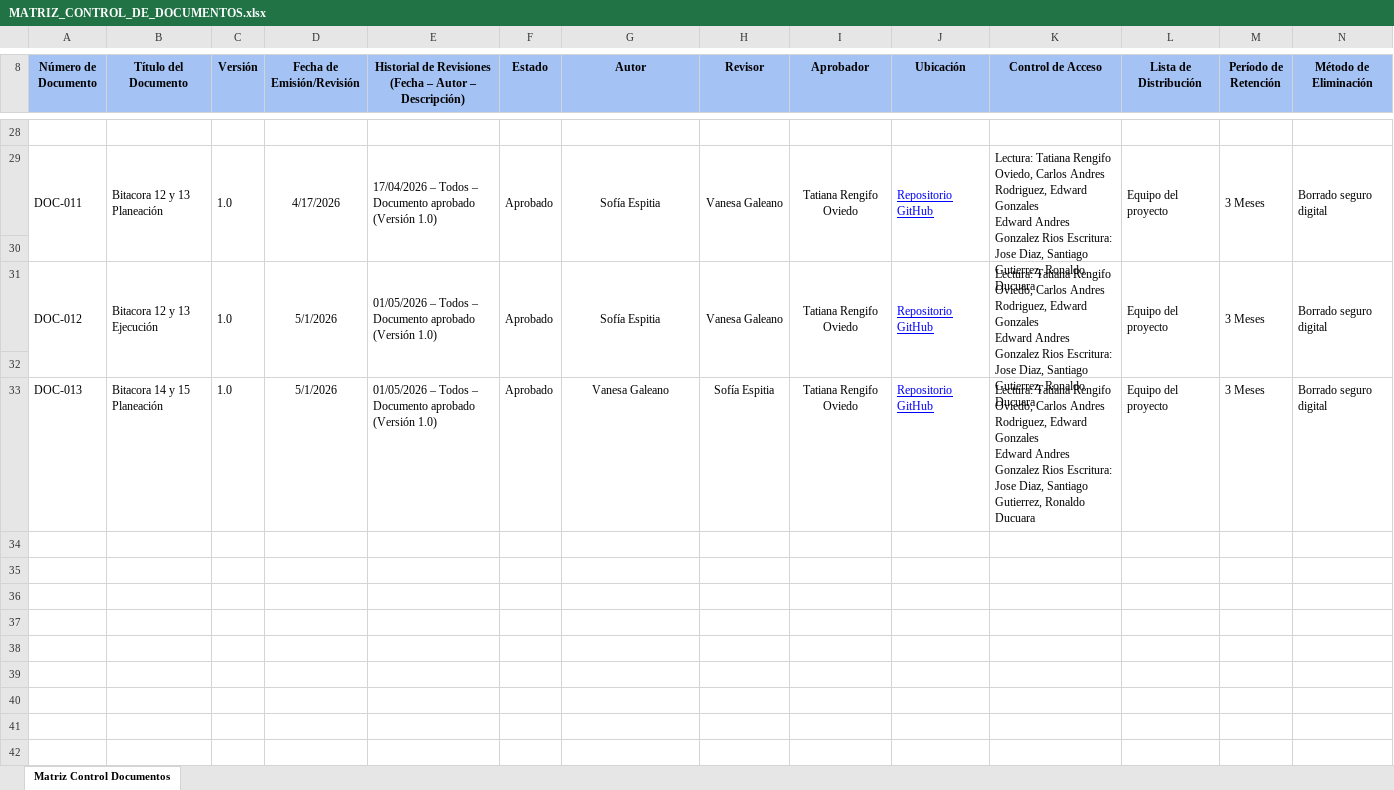
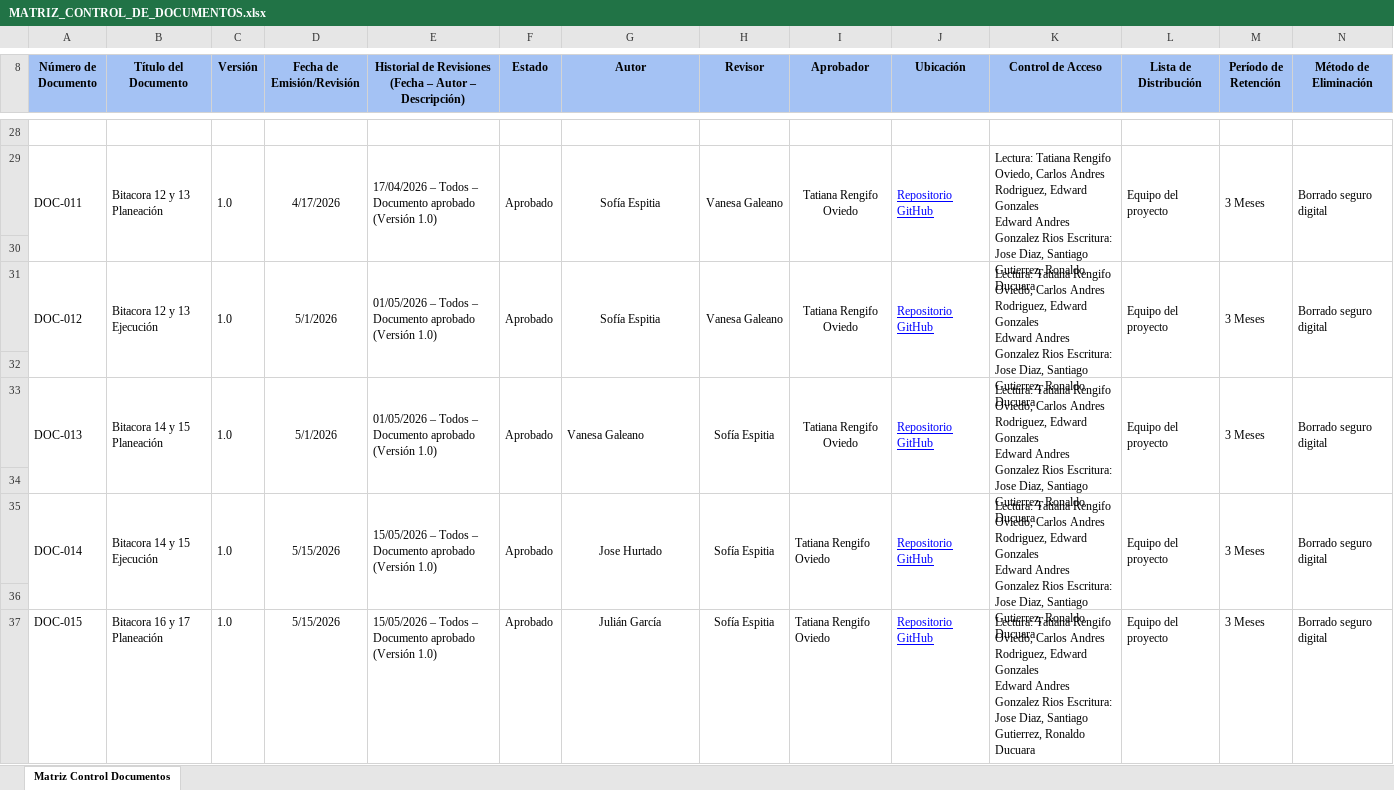
Before and after one commit to Espitiass/G7ACKER, an Excel workbook: docs/MATRIZ_CONTROL_DE_DOCUMENTOS.xlsx, sheet Matriz Control Documentos, drawn as a sheet; only a part is shown, gaps mark what is left out; values as stored, in another font and other column widths than the file's, no borders; rows hold the shown columns only; ↵ is a line break in a cell; the diff covers the shown part only; the diff names each change by its address in the sheet, - before the commit and + after, or states it on an @@ line.

Commit message:
commit

```diff
--- a/docs/MATRIZ_CONTROL_DE_DOCUMENTOS.xlsx (sheet Matriz Control Documentos)
+++ b/docs/MATRIZ_CONTROL_DE_DOCUMENTOS.xlsx (sheet Matriz Control Documentos)
+A33:A34 merged
+B33:B34 merged
+C33:C34 merged
+D33:D34 merged
+E33:E34 merged
+F33:F34 merged
-G33 alignment: center
+G33 alignment: left
+G33:G34 merged
+H33:H34 merged
+I33:I34 merged
+J33:J34 merged
+K33:K34 merged
+L33:L34 merged
+M33:M34 merged
+N33:N34 merged
+row 34: (empty)
+row 35: DOC-014 | Bitacora 14 y 15 Ejecución | 1.0 | 5/15/2026 | 15/05/2026 – Todos – Documento aprobado (Versión 1.0) | Aprobado | Jose Hurtado | Sofía Espitia | Tatiana Rengifo Oviedo | Repositorio GitHub | Lectura: Tatiana Rengifo Oviedo, Carlos Andres Rodriguez, Edward Gonzales ↵ Edward Andres Gonzalez Rios Escritura: Jose Diaz, Santiago Gutierrez, Ronaldo Ducuara | Equipo del proyecto | 3 Meses | Borrado seguro digital
+row 36: (empty)
+row 37: DOC-015 | Bitacora 16 y 17 Planeación | 1.0 | 5/15/2026 | 15/05/2026 – Todos – Documento aprobado (Versión 1.0) | Aprobado | Julián García | Sofía Espitia | Tatiana Rengifo Oviedo | Repositorio GitHub | Lectura: Tatiana Rengifo Oviedo, Carlos Andres Rodriguez, Edward Gonzales ↵ Edward Andres Gonzalez Rios Escritura: Jose Diaz, Santiago Gutierrez, Ronaldo Ducuara | Equipo del proyecto | 3 Meses | Borrado seguro digital
```
Also changed, not shown: merged cells elsewhere in this sheet.
